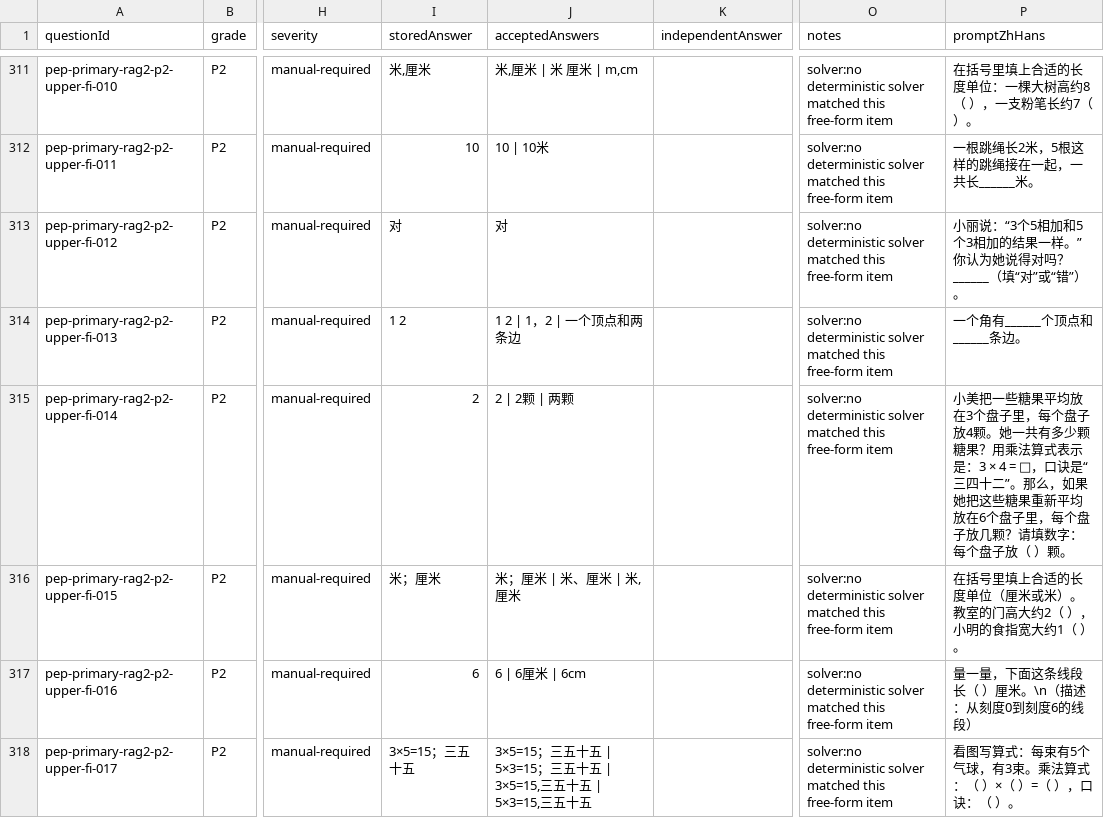
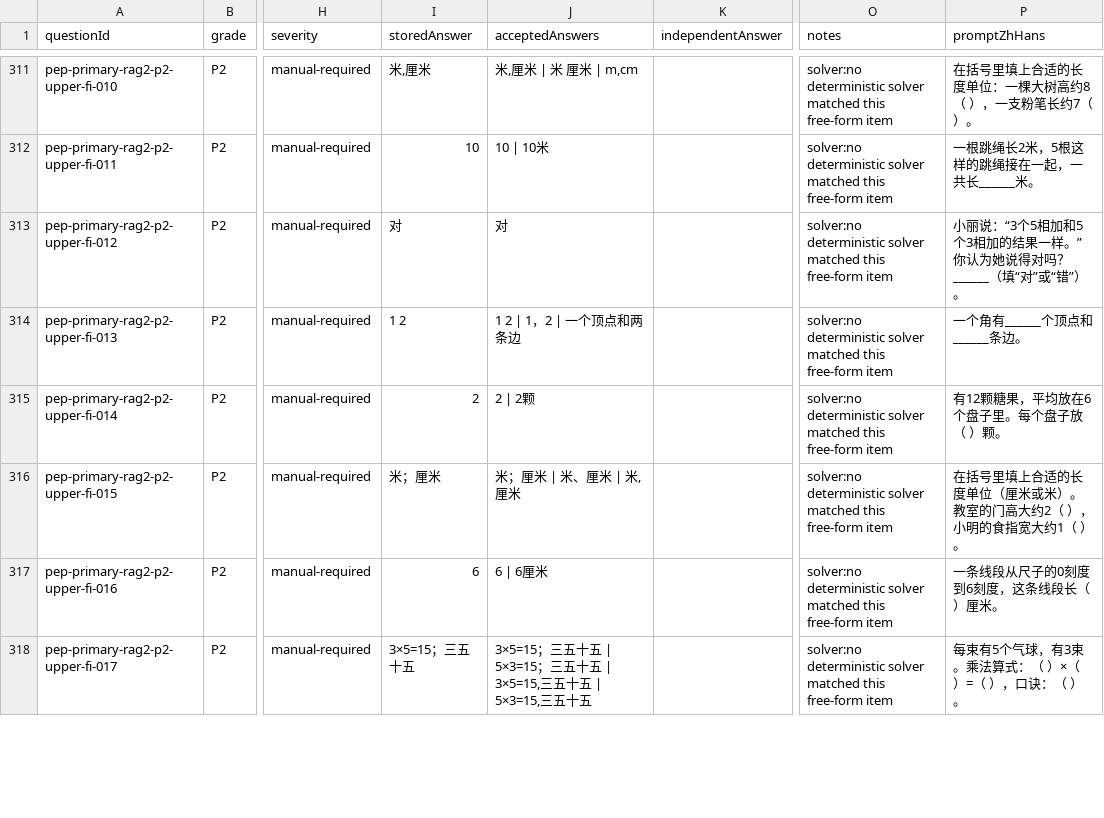
Before and after one commit to HUDongpin/MAIS-MVP, a CSV file: coordination/content-qa/mainland-pep-primary-generated-bank-v2/solvability-audit.csv, drawn as a sheet; only a part is shown, gaps mark what is left out; the diff covers the shown part only; the diff names each change by its address in the sheet, - before the commit and + after, or states it on an @@ line.

Commit message:
feat(integration): add A18 audited snapshot slice

```diff
--- a/coordination/content-qa/mainland-pep-primary-generated-bank-v2/solvability-audit.csv
+++ b/coordination/content-qa/mainland-pep-primary-generated-bank-v2/solvability-audit.csv
-J315 (acceptedAnswers): 2 | 2颗 | 两颗
+J315 (acceptedAnswers): 2 | 2颗
-P315 (promptZhHans): 小美把一些糖果平均放在3个盘子里，每个盘子放4颗。她一共有多少颗糖果？用乘法算式表示是：3 × 4 = □，口诀是“三四十二”。那么，如果她把这些糖果重新平均放在6个盘子里，每个盘子放几颗？请填数字：每个盘子…
+P315 (promptZhHans): 有12颗糖果，平均放在6个盘子里。每个盘子…
-J317 (acceptedAnswers): 6 | 6厘米 | 6cm
+J317 (acceptedAnswers): 6 | 6厘米
-P317 (promptZhHans): 量一量，下面这条线段长（ ）厘米。\n（描述：从刻度0到刻度6的线段）
+P317 (promptZhHans): 一条线段从尺子的0刻度到6刻度，这条线段长（ ）厘米。
-P318 (promptZhHans): 看图写算式：每束有5个气球，有3束。乘法算式：（ ）×（ ）=（ ），口诀：（ ）。
+P318 (promptZhHans): 每束有5个气球，有3束。乘法算式：（ ）×（ ）=（ ），口诀：（ ）。
```
Also changed, not shown: 57 edited cells elsewhere in this file, coordination/content-qa/mainland-pep-primary-generated-bank-v2/manual-review-queue.csv, 16 other files.
